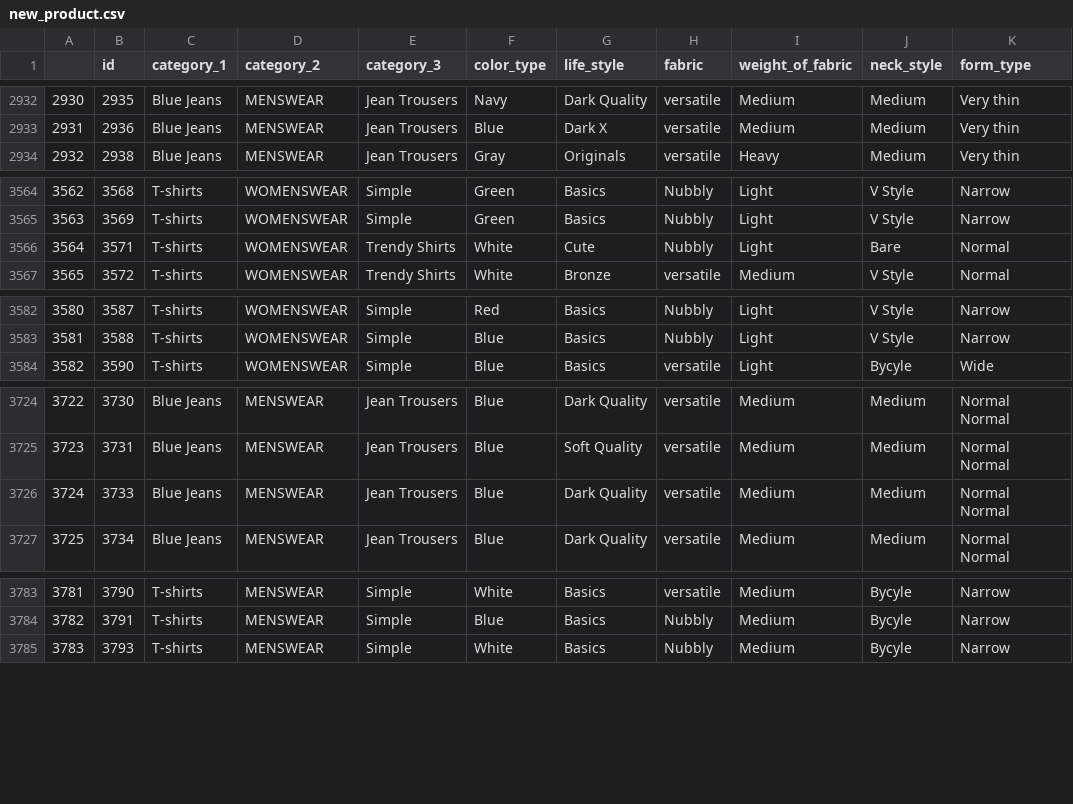
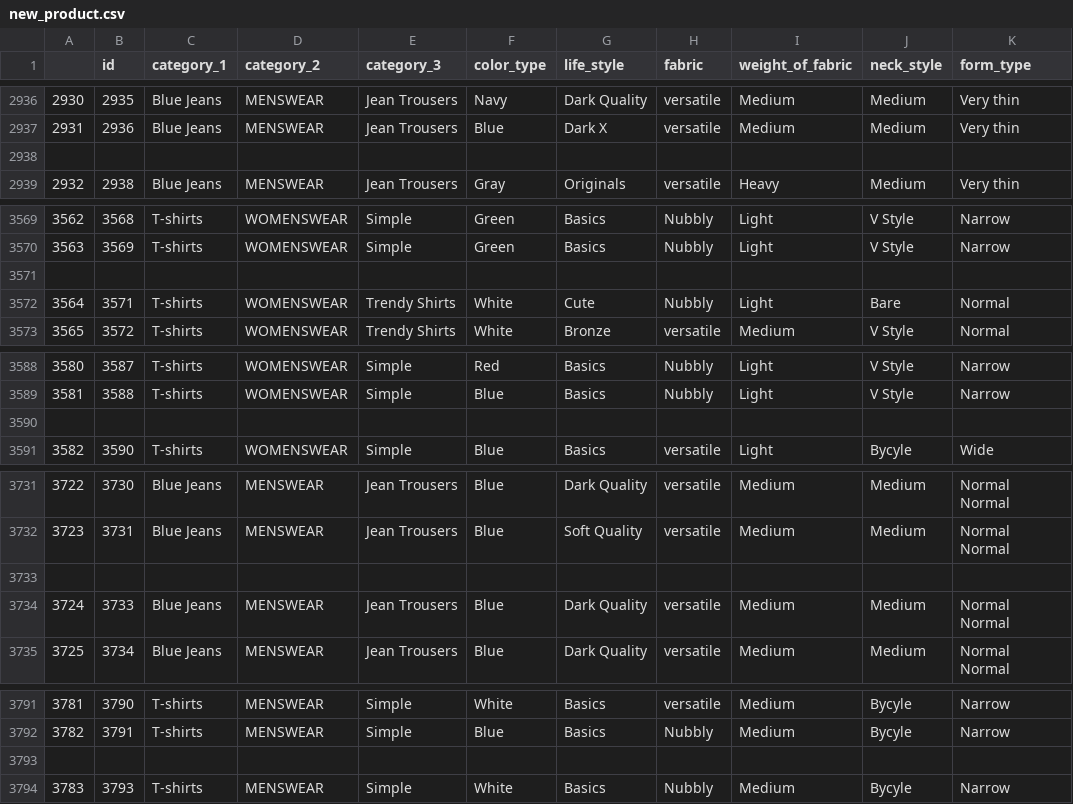
Before and after one commit to furkanguzelant/InventAnalyticsProject, a CSV file: new_product.csv, drawn as a sheet; only a part is shown, gaps mark what is left out; rows hold the shown columns only; the diff covers the shown part only; the diff names each change by its address in the sheet, - before the commit and + after, or states it on an @@ line.

```diff
--- a/new_product.csv
+++ b/new_product.csv
@@ column A renumbered between rows 2521 and 4417 @@
+row 2938: (empty)
+row 3571: (empty)
+row 3590: (empty)
+row 3733: (empty)
+row 3793: (empty)
```
Also changed, not shown: 7 added rows and 52 edited cells elsewhere in this file, 1 other file.
